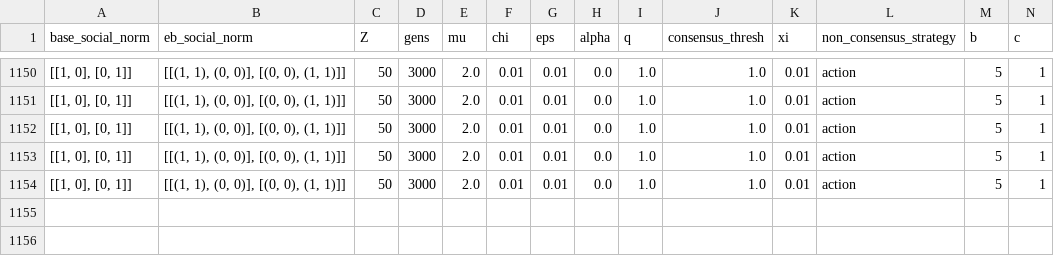
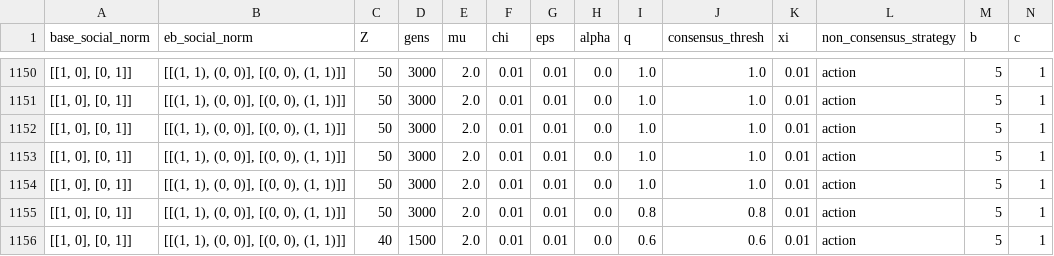
Before and after one commit to cfonsecahenrique/SNARE, a CSV file: outputs/random_initial_condition.csv, drawn as a sheet; only a part is shown, gaps mark what is left out; rows hold the shown columns only; the diff names each change by its address in the sheet, - before the commit and + after, or states it on an @@ line.

Commit message:
emotion robustness re-run

```diff
--- a/outputs/random_initial_condition.csv
+++ b/outputs/random_initial_condition.csv
+row 1155: [[1, 0], [0, 1]] | [[(1, 1), (0, 0)], [(0, 0), (1, 1)]] | 50 | 3000 | 2.0 | 0.01 | 0.01 | 0.0 | 0.8 | 0.8 | 0.01 | action | 5 | 1
+row 1156: [[1, 0], [0, 1]] | [[(1, 1), (0, 0)], [(0, 0), (1, 1)]] | 40 | 1500 | 2.0 | 0.01 | 0.01 | 0.0 | 0.6 | 0.6 | 0.01 | action | 5 | 1
```
Also changed, not shown: outputs/test.csv, 22 other files.
